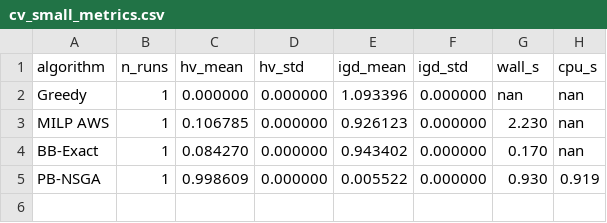
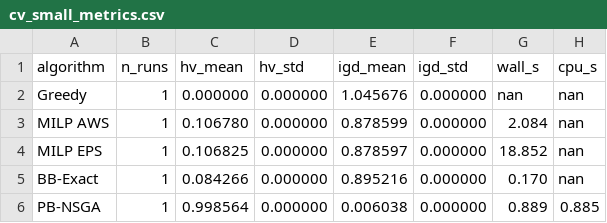
Before and after one commit to letangphuquy/cita26-drnd-flood-relief-central-vn, a CSV file: results/exp1/cv_small_metrics.csv, drawn as a sheet.

```diff
--- a/results/exp1/cv_small_metrics.csv
+++ b/results/exp1/cv_small_metrics.csv
@@ -1,5 +1,6 @@
 algorithm,n_runs,hv_mean,hv_std,igd_mean,igd_std,wall_s,cpu_s
-Greedy,1,0.000000,0.000000,1.093396,0.000000,nan,nan
-MILP AWS,1,0.106785,0.000000,0.926123,0.000000,2.230,nan
-BB-Exact,1,0.084270,0.000000,0.943402,0.000000,0.170,nan
-PB-NSGA,1,0.998609,0.000000,0.005522,0.000000,0.930,0.919
+Greedy,1,0.000000,0.000000,1.045676,0.000000,nan,nan
+MILP AWS,1,0.106780,0.000000,0.878599,0.000000,2.084,nan
+MILP EPS,1,0.106825,0.000000,0.878597,0.000000,18.852,nan
+BB-Exact,1,0.084266,0.000000,0.895216,0.000000,0.170,nan
+PB-NSGA,1,0.998564,0.000000,0.006038,0.000000,0.889,0.885
```
Also changed, not shown: results/exp2/exp2_hub_stability.csv, results/exp2/exp2_metrics.csv, 46 other files.
